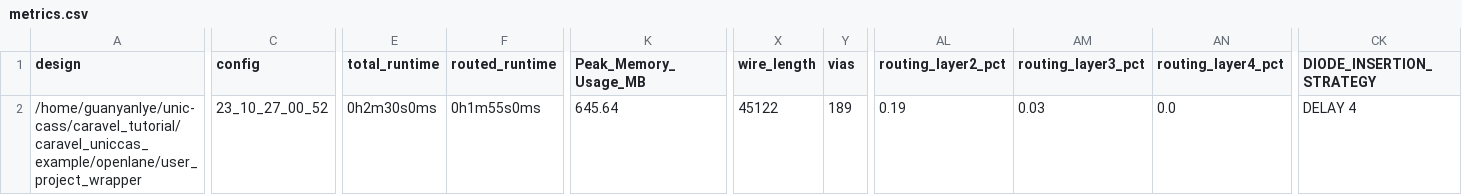
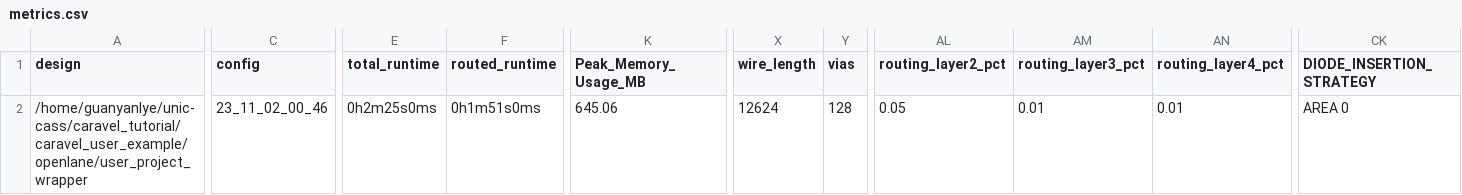
Before and after one commit to LyeGuanYan/UNICCASS_copy, a CSV file: signoff/user_project_wrapper/metrics.csv, drawn as a sheet; only a part is shown, gaps mark what is left out; the diff names each change by its address in the sheet, - before the commit and + after, or states it on an @@ line.

```diff
--- a/signoff/user_project_wrapper/metrics.csv
+++ b/signoff/user_project_wrapper/metrics.csv
-A2 (design): /home/guanyanlye/unic-cass/caravel_tutorial/caravel_uniccas_example/openlane/user_project_wrapper
+A2 (design): /home/guanyanlye/unic-cass/caravel_tutorial/caravel_user_example/openlane/user_project_wrapper
-C2 (config): 23_10_27_00_52
+C2 (config): 23_11_02_00_46
-E2 (total_runtime): 0h2m30s0ms
+E2 (total_runtime): 0h2m25s0ms
-F2 (routed_runtime): 0h1m55s0ms
+F2 (routed_runtime): 0h1m51s0ms
-K2 (Peak_Memory_Usage_MB): 645.64
+K2 (Peak_Memory_Usage_MB): 645.06
-X2 (wire_length): 45122
+X2 (wire_length): 12624
-Y2 (vias): 189
+Y2 (vias): 128
-AL2 (routing_layer2_pct): 0.19
+AL2 (routing_layer2_pct): 0.05
-AM2 (routing_layer3_pct): 0.03
+AM2 (routing_layer3_pct): 0.01
-AN2 (routing_layer4_pct): 0.0
+AN2 (routing_layer4_pct): 0.01
-CK2 (DIODE_INSERTION_STRATEGY): DELAY 4
+CK2 (DIODE_INSERTION_STRATEGY): AREA 0
```
Also changed, not shown: signoff/R4_butter/metrics.csv, 42 other files.
